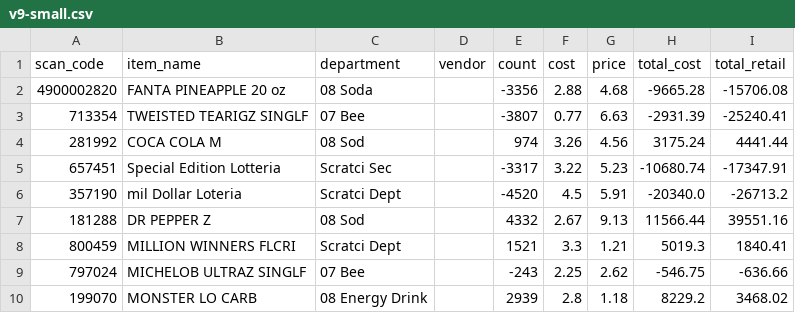
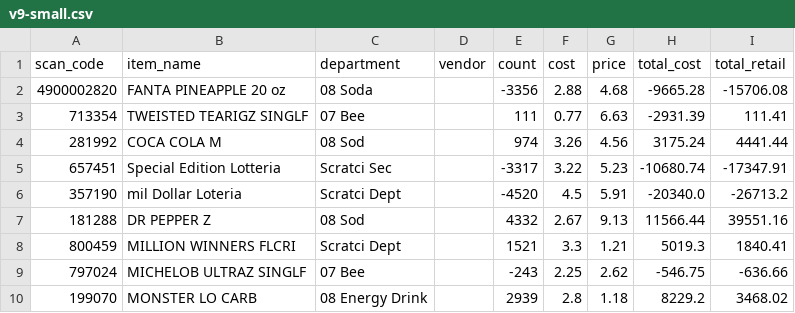
Before and after one commit to houssam-younes/csv-importer, a CSV file: resources/csv/v9-small.csv, drawn as a sheet.

```diff
--- a/resources/csv/v9-small.csv
+++ b/resources/csv/v9-small.csv
@@ -2,3 +2,3 @@ scan_code,item_name,department,vendor,count,cost,price,total_cost,total_retail
 4900002820,FANTA PINEAPPLE 20 oz,08 Soda,,-3356,2.88,4.68,-9665.28,-15706.08
-713354,TWEISTED TEARIGZ SINGLF,07 Bee,,-3807,0.77,6.63,-2931.39,-25240.41
+713354,TWEISTED TEARIGZ SINGLF,07 Bee,,111,0.77,6.63,-2931.39,111.41
 281992,COCA COLA  M,08 Sod,,974,3.26,4.56,3175.24,4441.44
```
Also changed, not shown: 3 other files.
